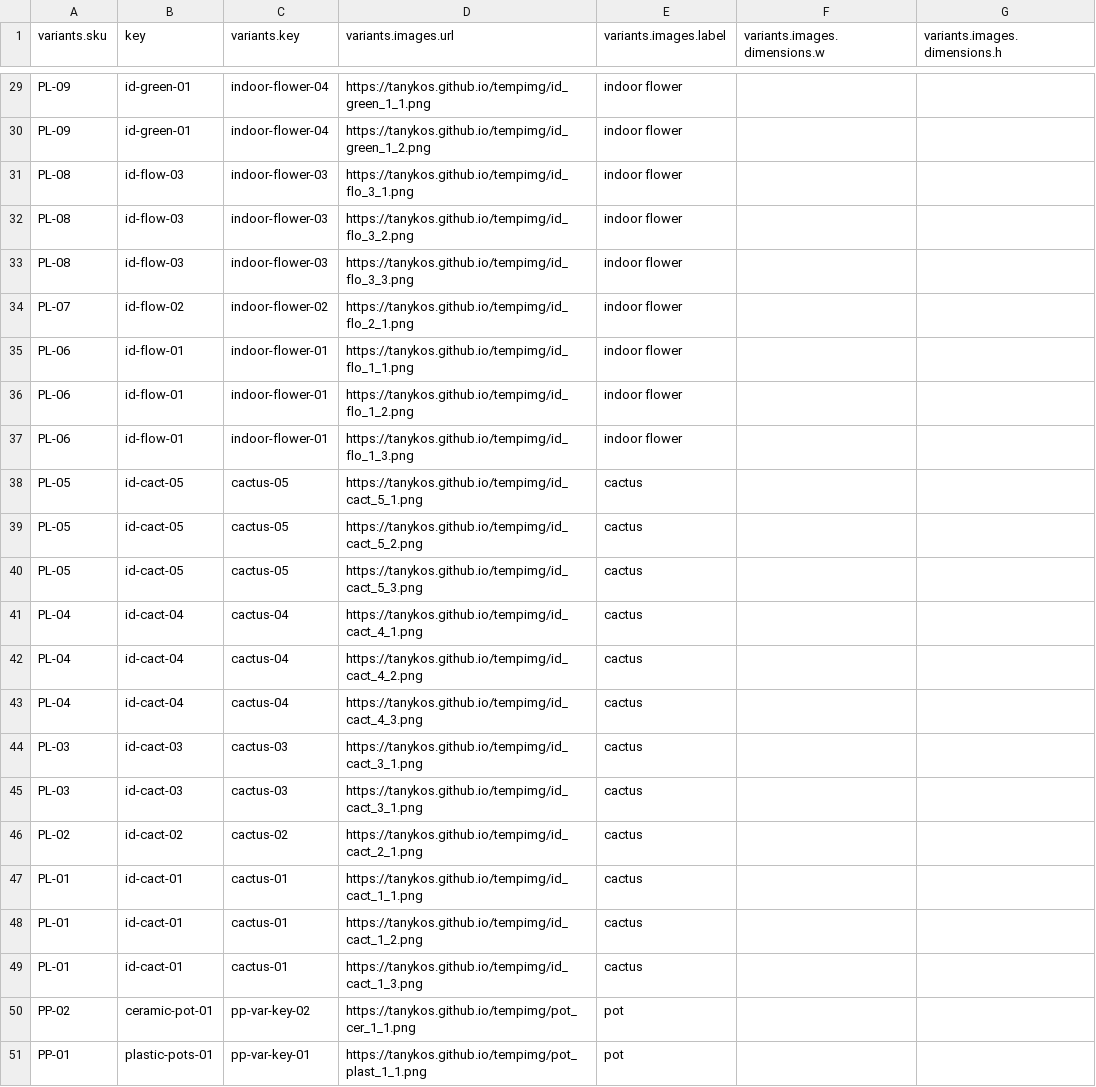
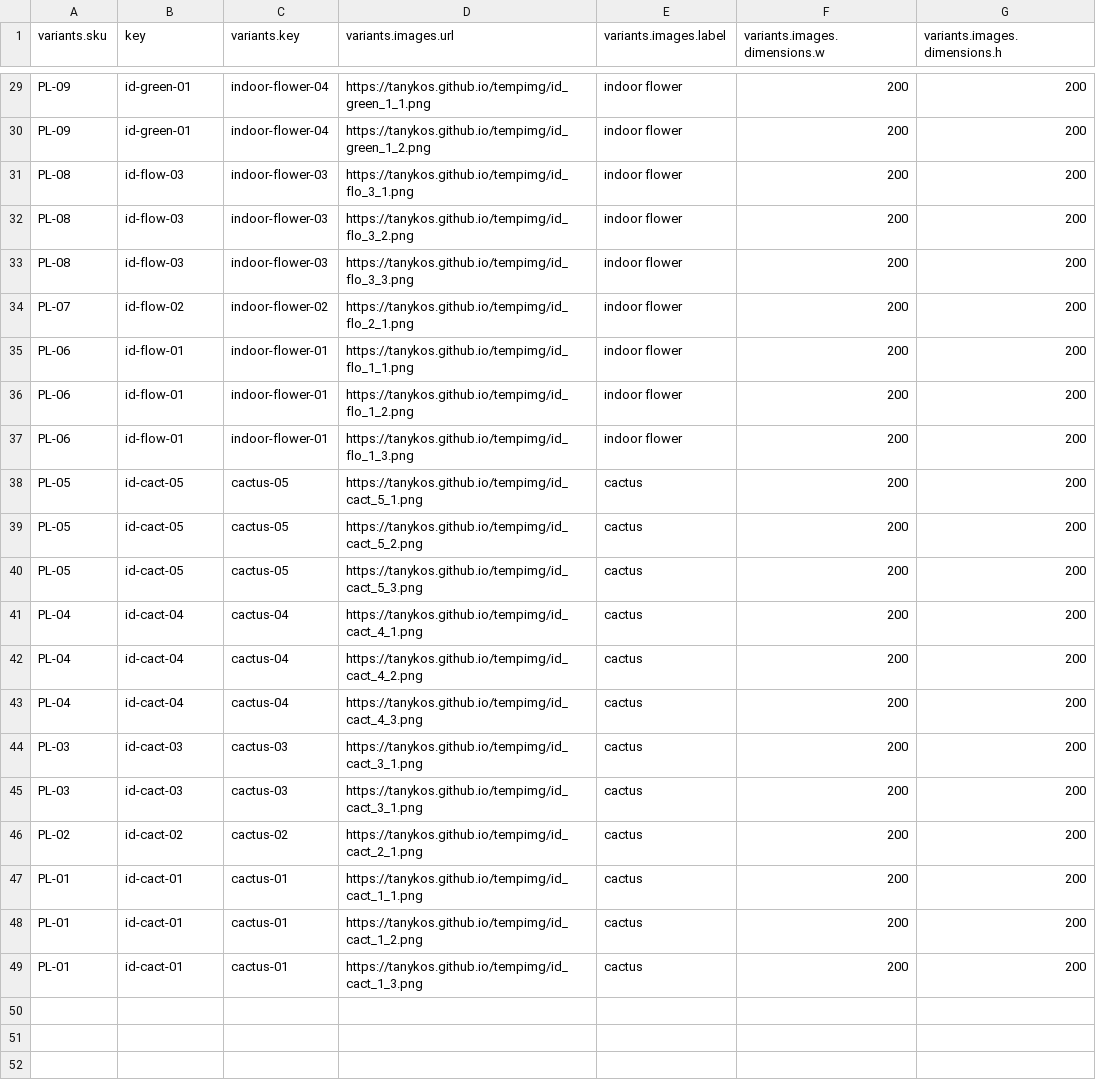
Before and after one commit to tanykos/tempimg, a CSV file: product_image_import_template.csv, drawn as a sheet; only a part is shown, gaps mark what is left out; the diff covers the shown part only; the diff names each change by its address in the sheet, - before the commit and + after, or states it on an @@ line.

Commit message:
change image size

```diff
--- a/product_image_import_template.csv
+++ b/product_image_import_template.csv
-F29:F49 (variants.images.dimensions.w): (empty)
+F29:F49 (variants.images.dimensions.w): 200
-G29:G49 (variants.images.dimensions.h): (empty)
+G29:G49 (variants.images.dimensions.h): 200
-row 50: PP-02 | ceramic-pot-01 | pp-var-key-02 | https://tanykos.github.io/tempimg/pot_cer_1_1.png | pot
-row 51: PP-01 | plastic-pots-01 | pp-var-key-01 | https://tanykos.github.io/tempimg/pot_plast_1_1.png | pot
```
Also changed, not shown: 43 edited cells elsewhere in this file, 4 other files.
